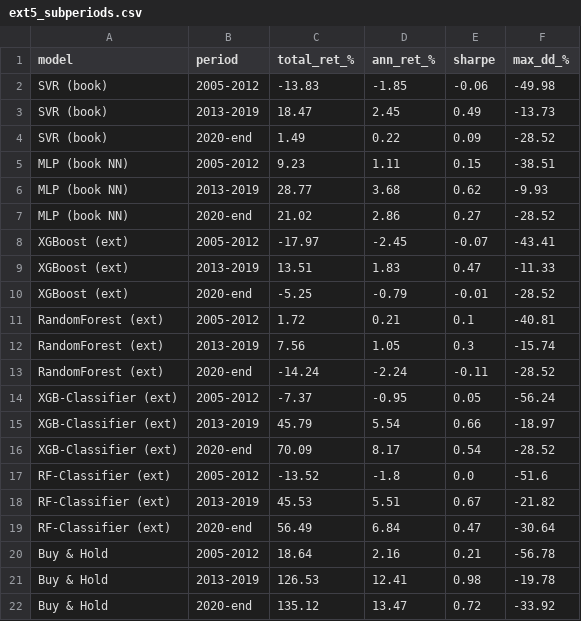
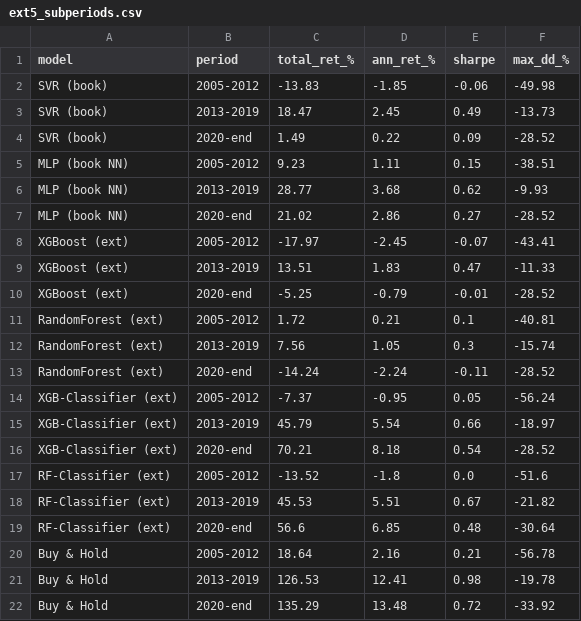
Before and after one commit to Noorsabaa/StockMarketReturns, a CSV file: ext5_subperiods.csv, drawn as a sheet.

```diff
--- a/ext5_subperiods.csv
+++ b/ext5_subperiods.csv
@@ -15,8 +15,8 @@ XGB-Classifier (ext),2005-2012,-7.37,-0.95,0.05,-56.24
 XGB-Classifier (ext),2013-2019,45.79,5.54,0.66,-18.97
-XGB-Classifier (ext),2020-end,70.09,8.17,0.54,-28.52
+XGB-Classifier (ext),2020-end,70.21,8.18,0.54,-28.52
 RF-Classifier (ext),2005-2012,-13.52,-1.8,0.0,-51.6
 RF-Classifier (ext),2013-2019,45.53,5.51,0.67,-21.82
-RF-Classifier (ext),2020-end,56.49,6.84,0.47,-30.64
+RF-Classifier (ext),2020-end,56.6,6.85,0.48,-30.64
 Buy & Hold,2005-2012,18.64,2.16,0.21,-56.78
 Buy & Hold,2013-2019,126.53,12.41,0.98,-19.78
-Buy & Hold,2020-end,135.12,13.47,0.72,-33.92
+Buy & Hold,2020-end,135.29,13.48,0.72,-33.92
```
Also changed, not shown: data/sp500.csv, ext2_long_short_vs_long_only.csv, 5 other files.
